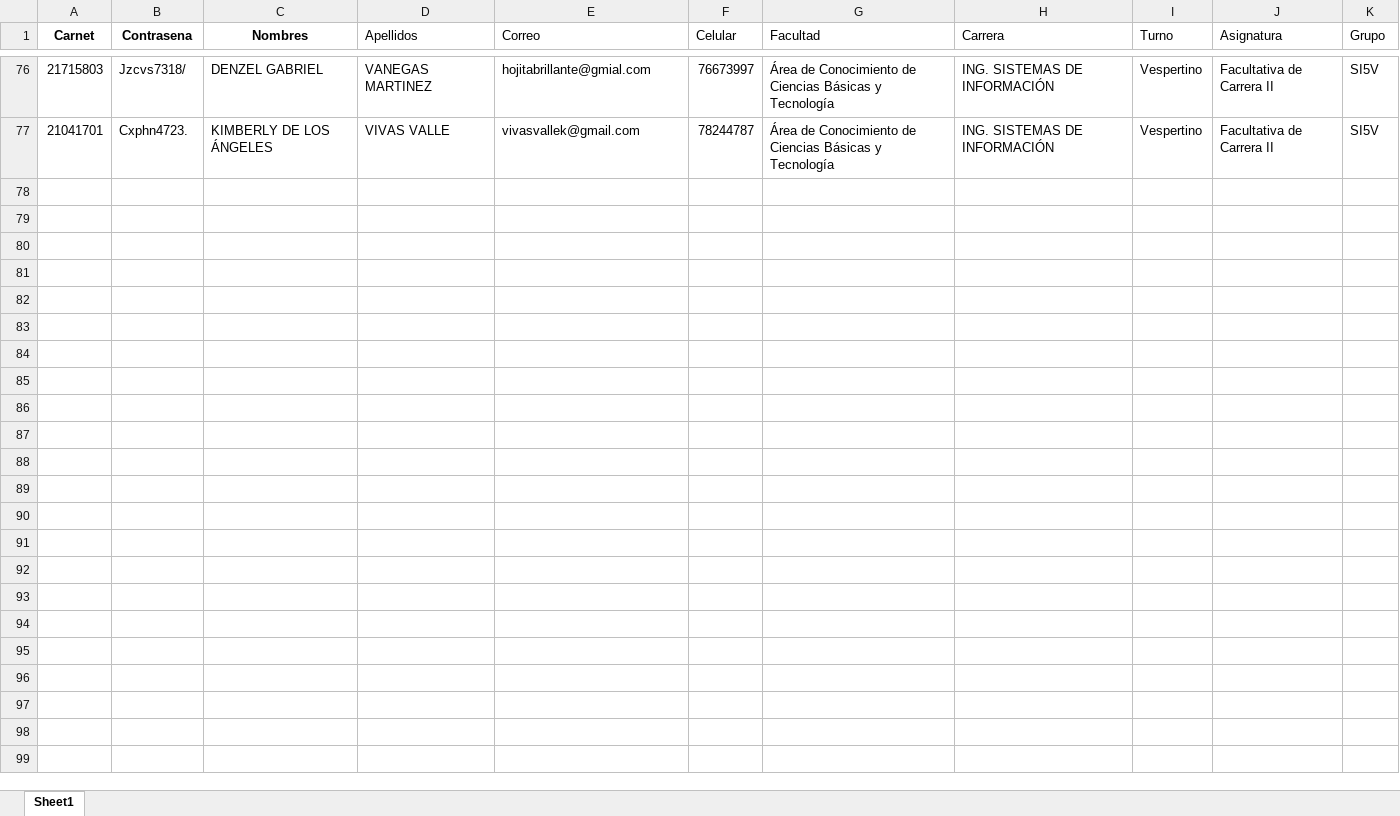
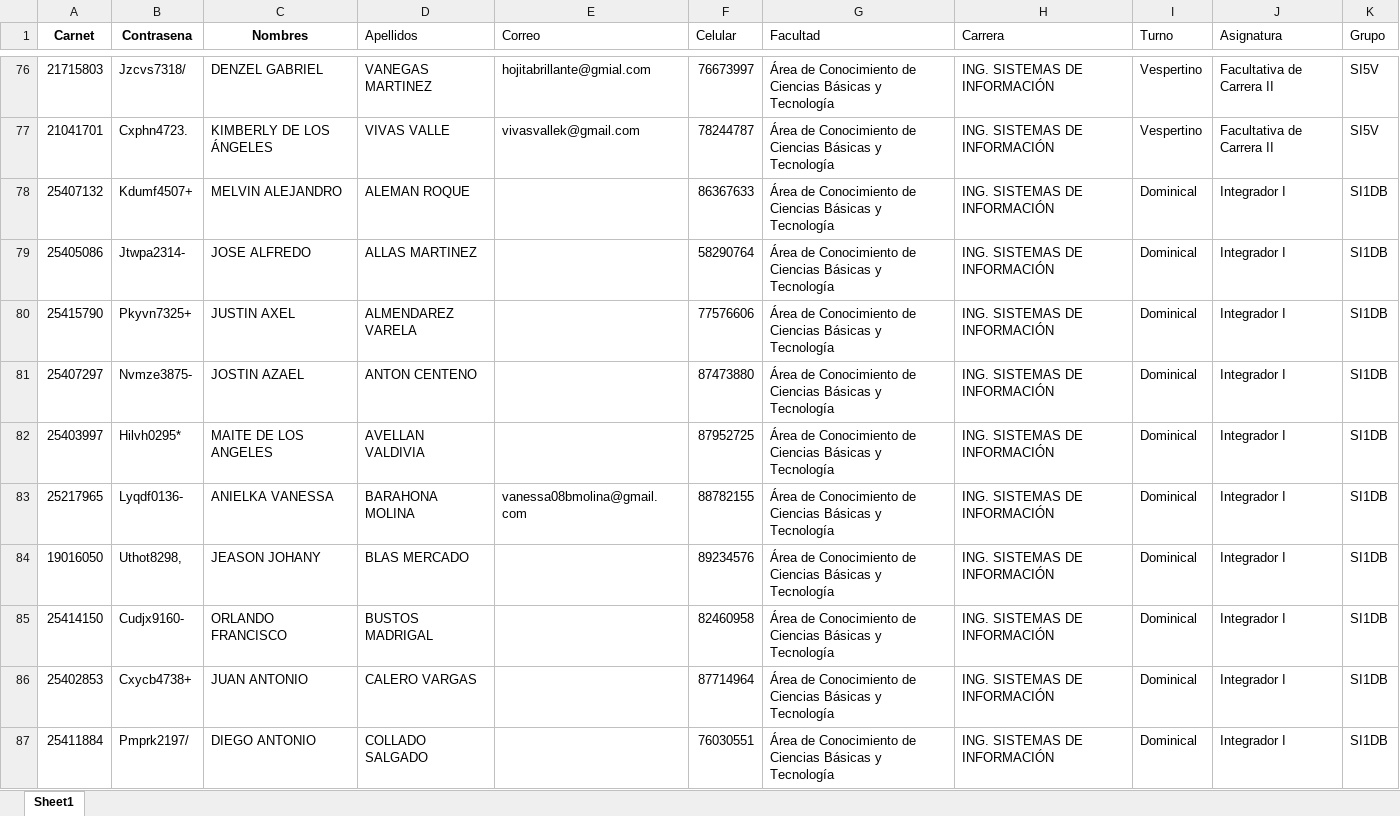
Before and after one commit to cienciaslab13/carnetapi, an Excel workbook: contrasena.xlsx, sheet Sheet1, drawn as a sheet; only a part is shown, gaps mark what is left out; values as stored, in another font and other column widths than the file's, no borders; the diff covers the shown part only; the diff names each change by its address in the sheet, - before the commit and + after, or states it on an @@ line.

Commit message:
Update contrasenas

```diff
--- a/contrasena.xlsx (sheet Sheet1)
+++ b/contrasena.xlsx (sheet Sheet1)
+row 78: 25407132 | Kdumf4507+ | MELVIN ALEJANDRO | ALEMAN ROQUE |  | 86367633 | Área de Conocimiento de Ciencias Básicas y Tecnología | ING. SISTEMAS DE INFORMACIÓN | Dominical | Integrador I | SI1DB
+row 79: 25405086 | Jtwpa2314- | JOSE ALFREDO | ALLAS MARTINEZ |  | 58290764 | Área de Conocimiento de Ciencias Básicas y Tecnología | ING. SISTEMAS DE INFORMACIÓN | Dominical | Integrador I | SI1DB
+row 80: 25415790 | Pkyvn7325+ | JUSTIN AXEL | ALMENDAREZ VARELA |  | 77576606 | Área de Conocimiento de Ciencias Básicas y Tecnología | ING. SISTEMAS DE INFORMACIÓN | Dominical | Integrador I | SI1DB
+row 81: 25407297 | Nvmze3875- | JOSTIN AZAEL | ANTON CENTENO |  | 87473880 | Área de Conocimiento de Ciencias Básicas y Tecnología | ING. SISTEMAS DE INFORMACIÓN | Dominical | Integrador I | SI1DB
+row 82: 25403997 | Hilvh0295* | MAITE DE LOS ANGELES | AVELLAN VALDIVIA |  | 87952725 | Área de Conocimiento de Ciencias Básicas y Tecnología | ING. SISTEMAS DE INFORMACIÓN | Dominical | Integrador I | SI1DB
+row 83: 25217965 | Lyqdf0136- | ANIELKA VANESSA | BARAHONA MOLINA | vanessa08bmolina@gmail.com | 88782155 | Área de Conocimiento de Ciencias Básicas y Tecnología | ING. SISTEMAS DE INFORMACIÓN | Dominical | Integrador I | SI1DB
+row 84: 19016050 | Uthot8298, | JEASON JOHANY | BLAS MERCADO |  | 89234576 | Área de Conocimiento de Ciencias Básicas y Tecnología | ING. SISTEMAS DE INFORMACIÓN | Dominical | Integrador I | SI1DB
+row 85: 25414150 | Cudjx9160- | ORLANDO FRANCISCO | BUSTOS MADRIGAL |  | 82460958 | Área de Conocimiento de Ciencias Básicas y Tecnología | ING. SISTEMAS DE INFORMACIÓN | Dominical | Integrador I | SI1DB
+row 86: 25402853 | Cxycb4738+ | JUAN ANTONIO | CALERO VARGAS |  | 87714964 | Área de Conocimiento de Ciencias Básicas y Tecnología | ING. SISTEMAS DE INFORMACIÓN | Dominical | Integrador I | SI1DB
+row 87: 25411884 | Pmprk2197/ | DIEGO ANTONIO | COLLADO SALGADO |  | 76030551 | Área de Conocimiento de Ciencias Básicas y Tecnología | ING. SISTEMAS DE INFORMACIÓN | Dominical | Integrador I | SI1DB
```
Also changed, not shown: 37 added rows elsewhere in this sheet.
